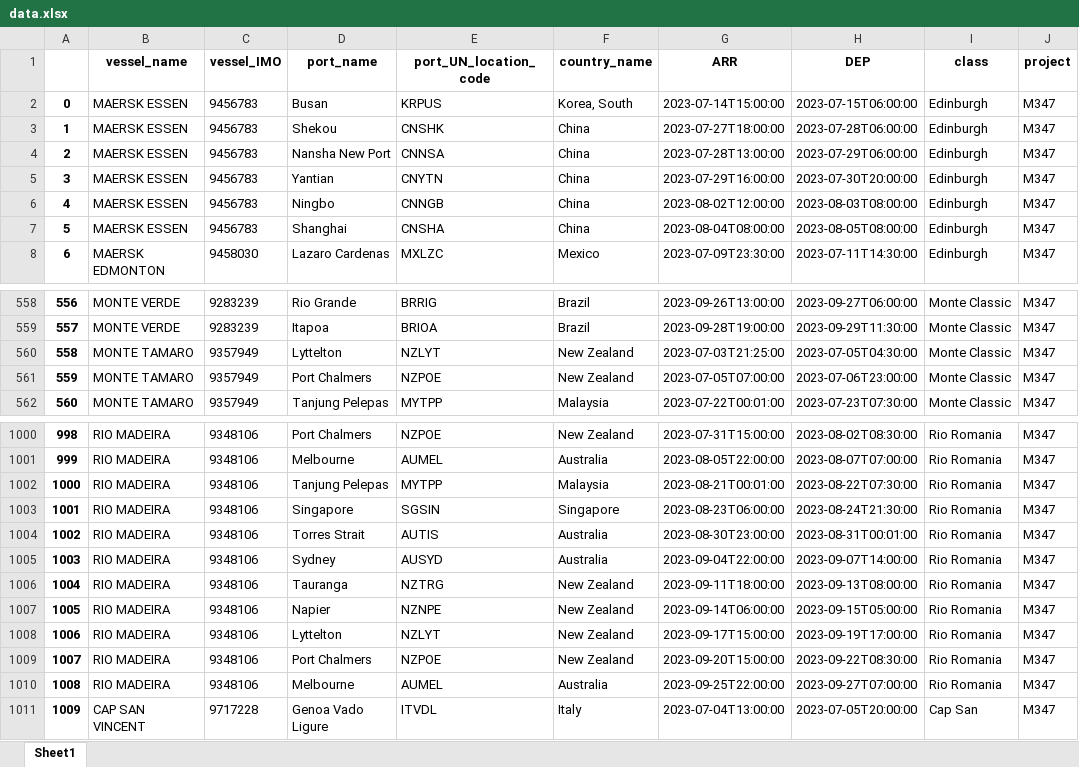
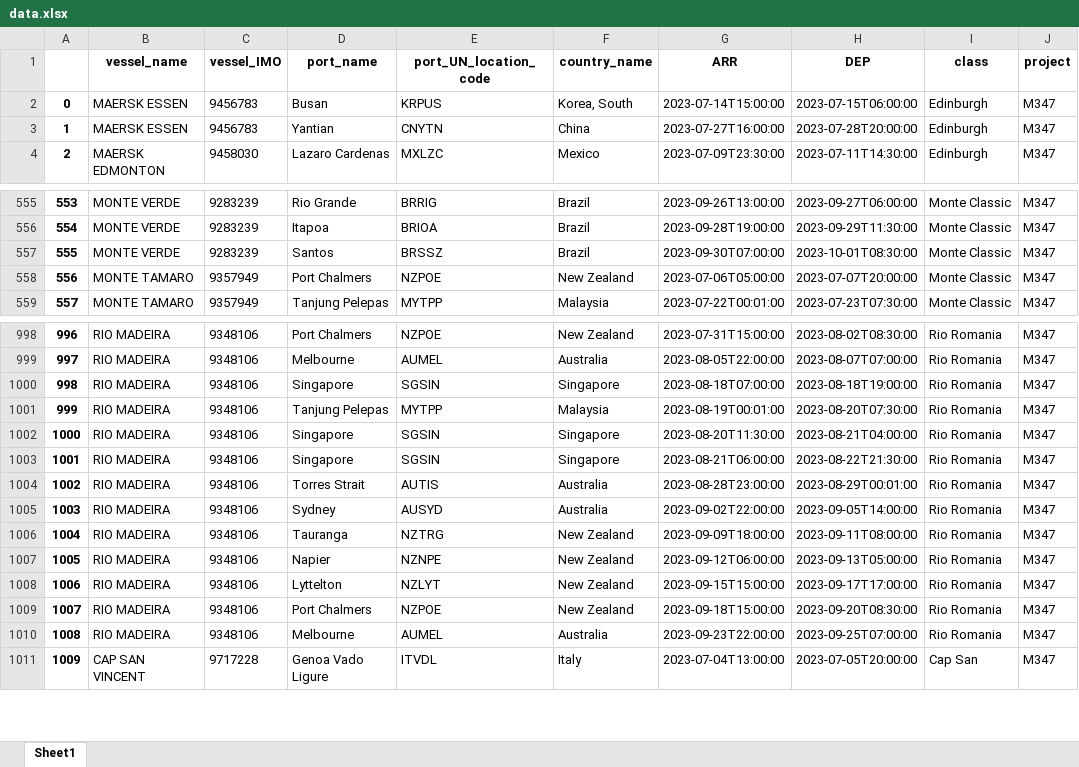
Before and after one commit to Oeyaas/VesselTimeline, an Excel workbook: data.xlsx, sheet Sheet1, drawn as a sheet; only a part is shown, gaps mark what is left out; values as stored, in another font and other column widths than the file's, no borders; removed rows and columns are numbered as before the commit, all else as after; the diff covers the shown part only; the diff names each change by its address in the sheet, - before the commit and + after, or states it on an @@ line.

Commit message:
Update data.xlsx

```diff
--- a/data.xlsx (sheet Sheet1)
+++ b/data.xlsx (sheet Sheet1)
-row 3: 1 | MAERSK ESSEN | 9456783 | Shekou | CNSHK | China | 2023-07-27T18:00:00 | 2023-07-28T06:00:00 | Edinburgh | M347
-row 4: 2 | MAERSK ESSEN | 9456783 | Nansha New Port | CNNSA | China | 2023-07-28T13:00:00 | 2023-07-29T06:00:00 | Edinburgh | M347
@@ column A renumbered from row 3 down @@
-G3 (ARR): 2023-07-29T16:00:00
+G3 (ARR): 2023-07-27T16:00:00
-H3 (DEP): 2023-07-30T20:00:00
+H3 (DEP): 2023-07-28T20:00:00
-row 6: 4 | MAERSK ESSEN | 9456783 | Ningbo | CNNGB | China | 2023-08-02T12:00:00 | 2023-08-03T08:00:00 | Edinburgh | M347
-row 7: 5 | MAERSK ESSEN | 9456783 | Shanghai | CNSHA | China | 2023-08-04T08:00:00 | 2023-08-05T08:00:00 | Edinburgh | M347
-row 560: 558 | MONTE TAMARO | 9357949 | Lyttelton | NZLYT | New Zealand | 2023-07-03T21:25:00 | 2023-07-05T04:30:00 | Monte Classic | M347
+row 557: 555 | MONTE VERDE | 9283239 | Santos | BRSSZ | Brazil | 2023-09-30T07:00:00 | 2023-10-01T08:30:00 | Monte Classic | M347
-G558 (ARR): 2023-07-05T07:00:00
+G558 (ARR): 2023-07-06T05:00:00
-H558 (DEP): 2023-07-06T23:00:00
+H558 (DEP): 2023-07-07T20:00:00
+row 1000: 998 | RIO MADEIRA | 9348106 | Singapore | SGSIN | Singapore | 2023-08-18T07:00:00 | 2023-08-18T19:00:00 | Rio Romania | M347
-G1001 (ARR): 2023-08-21T00:01:00
+G1001 (ARR): 2023-08-19T00:01:00
-H1001 (DEP): 2023-08-22T07:30:00
+H1001 (DEP): 2023-08-20T07:30:00
+row 1002: 1000 | RIO MADEIRA | 9348106 | Singapore | SGSIN | Singapore | 2023-08-20T11:30:00 | 2023-08-21T04:00:00 | Rio Romania | M347
-G1003 (ARR): 2023-08-23T06:00:00
+G1003 (ARR): 2023-08-21T06:00:00
-H1003 (DEP): 2023-08-24T21:30:00
+H1003 (DEP): 2023-08-22T21:30:00
-G1004 (ARR): 2023-08-30T23:00:00
+G1004 (ARR): 2023-08-28T23:00:00
-H1004 (DEP): 2023-08-31T00:01:00
+H1004 (DEP): 2023-08-29T00:01:00
-G1005 (ARR): 2023-09-04T22:00:00
+G1005 (ARR): 2023-09-02T22:00:00
-H1005 (DEP): 2023-09-07T14:00:00
+H1005 (DEP): 2023-09-05T14:00:00
-G1006 (ARR): 2023-09-11T18:00:00
+G1006 (ARR): 2023-09-09T18:00:00
-H1006 (DEP): 2023-09-13T08:00:00
+H1006 (DEP): 2023-09-11T08:00:00
-G1007 (ARR): 2023-09-14T06:00:00
+G1007 (ARR): 2023-09-12T06:00:00
-H1007 (DEP): 2023-09-15T05:00:00
+H1007 (DEP): 2023-09-13T05:00:00
-G1008 (ARR): 2023-09-17T15:00:00
+G1008 (ARR): 2023-09-15T15:00:00
-H1008 (DEP): 2023-09-19T17:00:00
+H1008 (DEP): 2023-09-17T17:00:00
-G1009 (ARR): 2023-09-20T15:00:00
+G1009 (ARR): 2023-09-18T15:00:00
-H1009 (DEP): 2023-09-22T08:30:00
+H1009 (DEP): 2023-09-20T08:30:00
-G1010 (ARR): 2023-09-25T22:00:00
+G1010 (ARR): 2023-09-23T22:00:00
-H1010 (DEP): 2023-09-27T07:00:00
+H1010 (DEP): 2023-09-25T07:00:00
```
Also changed, not shown: 28 added rows, 23 removed rows and 276 edited cells elsewhere in this sheet.
